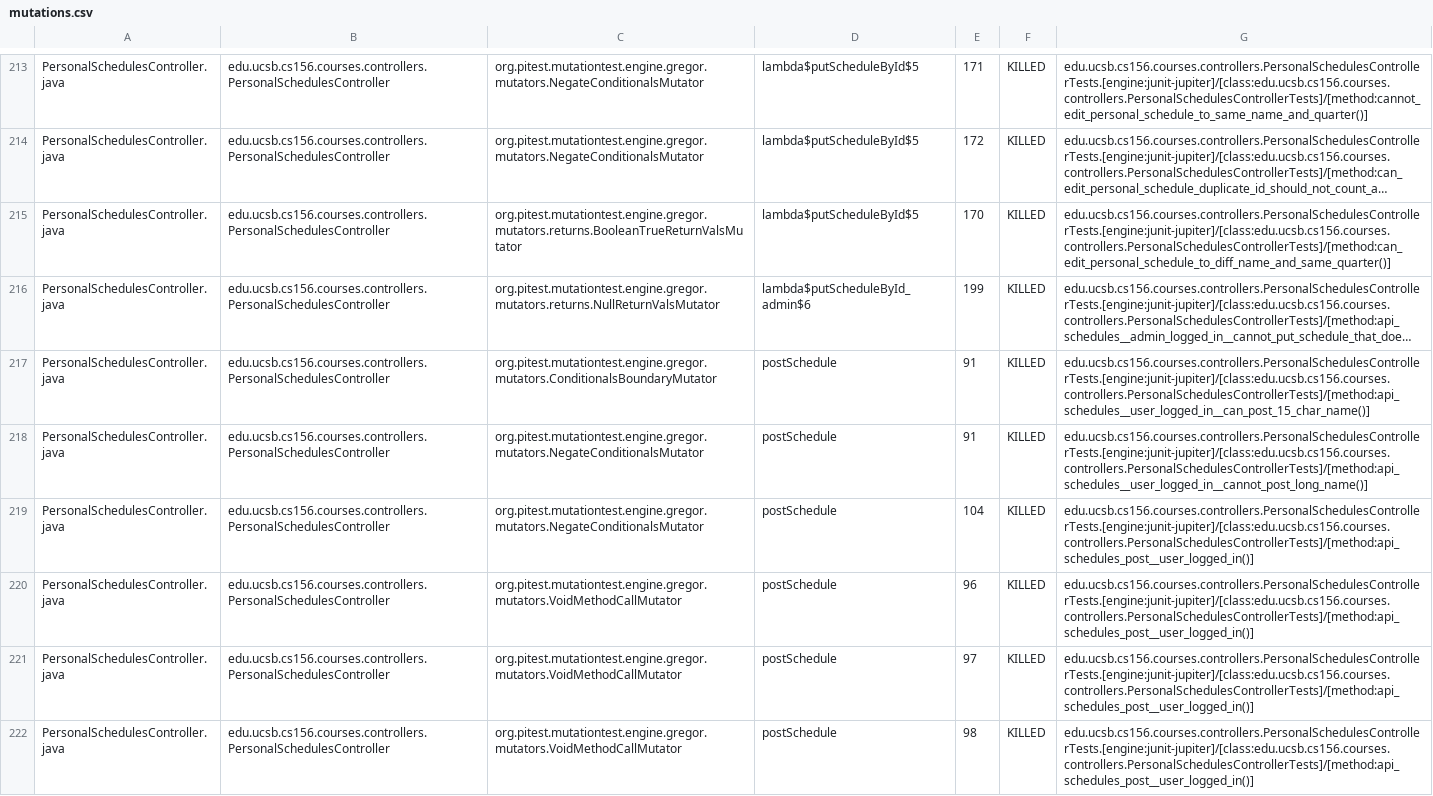
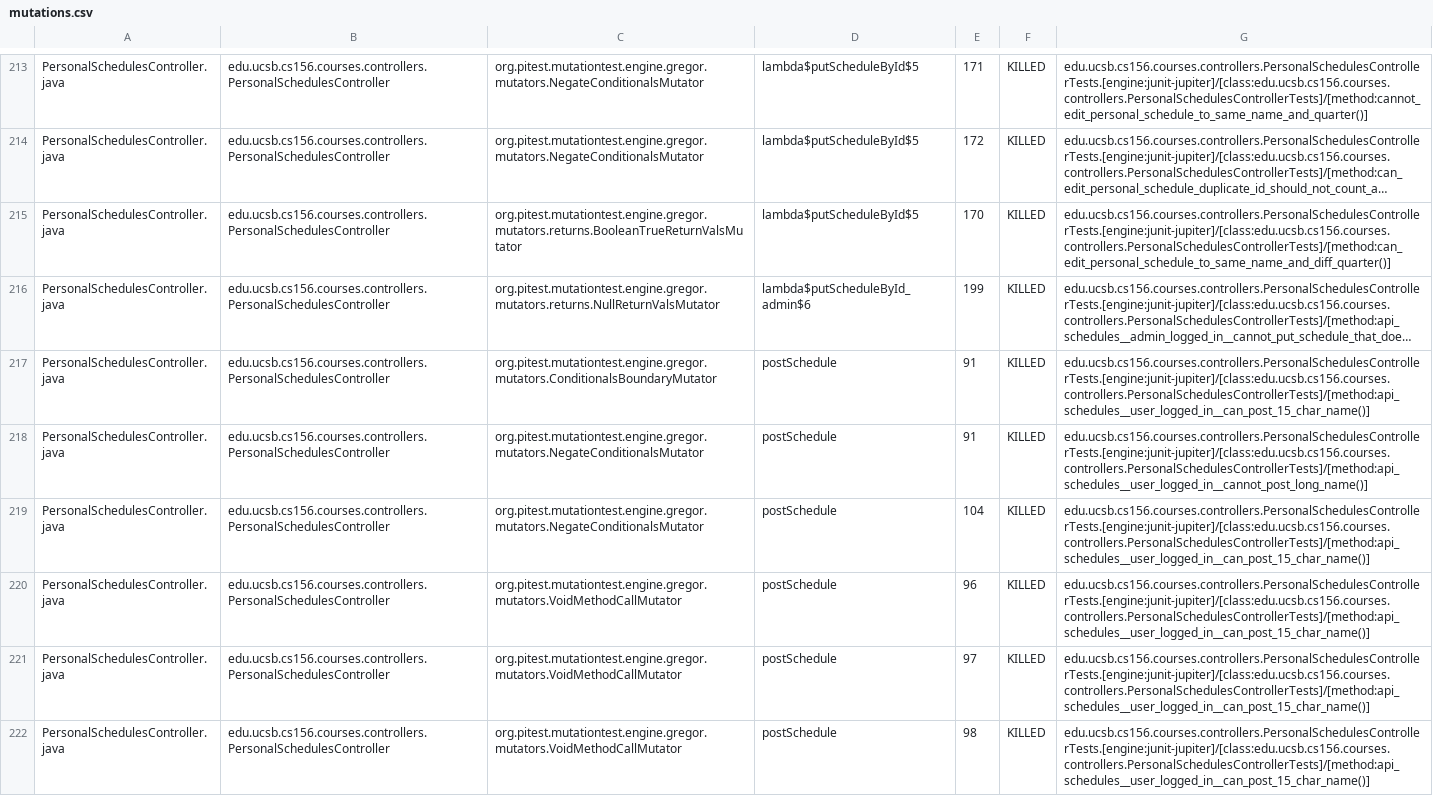
Before and after one commit to ucsb-cs156-s25/proj-courses-s25-05, a CSV file: prs/29/pitest/mutations.csv, drawn as a sheet; only a part is shown, gaps mark what is left out; long unchanged cells end in …; the diff covers the shown part only; the diff names each change by its address in the sheet, - before the commit and + after, or states it on an @@ line.

Commit message:
Deploying to gh-pages from @ ucsb-cs156-s25/proj-courses-s25-05@4b59698f2e7052c4f0747d822f746b58f5ab33c1 🚀

```diff
--- a/prs/29/pitest/mutations.csv
+++ b/prs/29/pitest/mutations.csv
-G215: edu.ucsb.cs156.courses.controllers.PersonalSchedulesControllerTests.[engine:junit-jupiter]/[class:edu.ucsb.cs156.courses.controllers.PersonalSchedulesControllerTests]/[method:can_edit_personal_schedule_to_diff_name_and_same_quarter()]
+G215: edu.ucsb.cs156.courses.controllers.PersonalSchedulesControllerTests.[engine:junit-jupiter]/[class:edu.ucsb.cs156.courses.controllers.PersonalSchedulesControllerTests]/[method:can_edit_personal_schedule_to_same_name_and_diff_quarter()]
-G219:G222: edu.ucsb.cs156.courses.controllers.PersonalSchedulesControllerTests.[engine:junit-jupiter]/[class:edu.ucsb.cs156.courses.controllers.PersonalSchedulesControllerTests]/[method:api_schedules_post__user_logged_in()]
+G219:G222: edu.ucsb.cs156.courses.controllers.PersonalSchedulesControllerTests.[engine:junit-jupiter]/[class:edu.ucsb.cs156.courses.controllers.PersonalSchedulesControllerTests]/[method:api_schedules__user_logged_in__can_post_15_char_name()]
```
Also changed, not shown: 62 edited cells elsewhere in this file, 50 other files.
